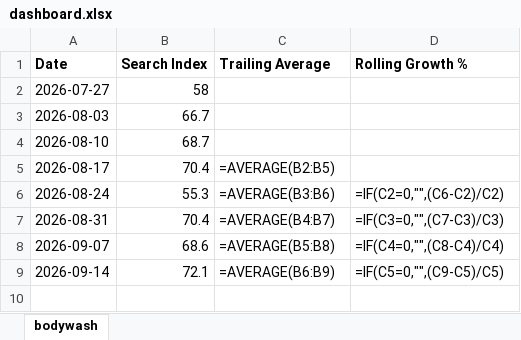
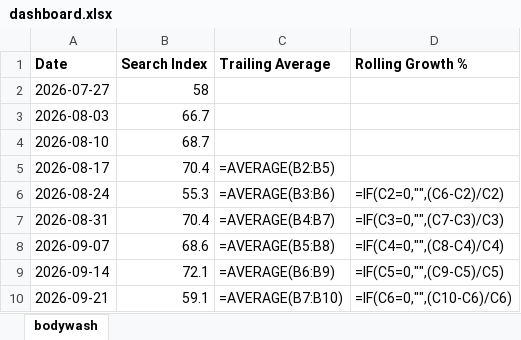
Before and after one commit to Kshitiz171222/Automated-tracker, an Excel workbook: docs/dashboard.xlsx, sheet bodywash, drawn as a sheet; values as stored, in another font and other column widths than the file's, no borders; formulas without a stored value are shown as written; charts and pictures not drawn; the diff names each change by its address in the sheet, - before the commit and + after, or states it on an @@ line.

```diff
--- a/docs/dashboard.xlsx (sheet bodywash)
+++ b/docs/dashboard.xlsx (sheet bodywash)
+row 10: 2026-09-21 | 59.1 | =AVERAGE(B7:B10) | =IF(C6=0,"",(C10-C6)/C6)
```
Also changed, not shown: charts or pictures, 2 other files.
